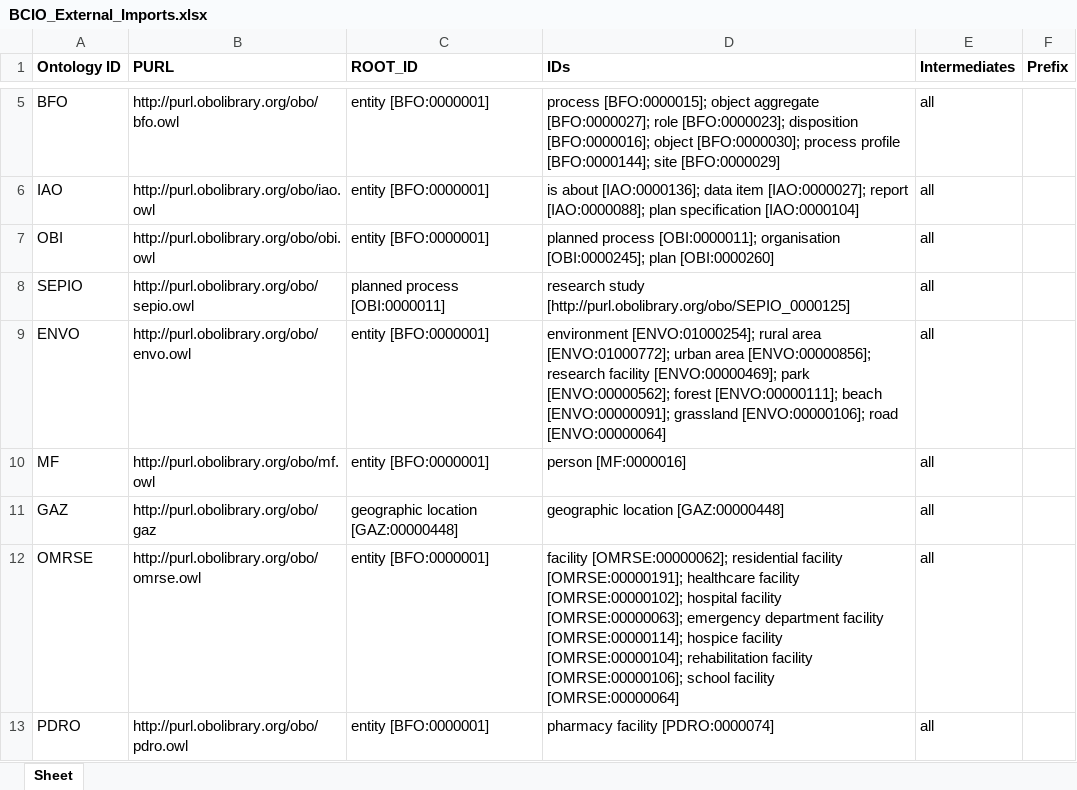
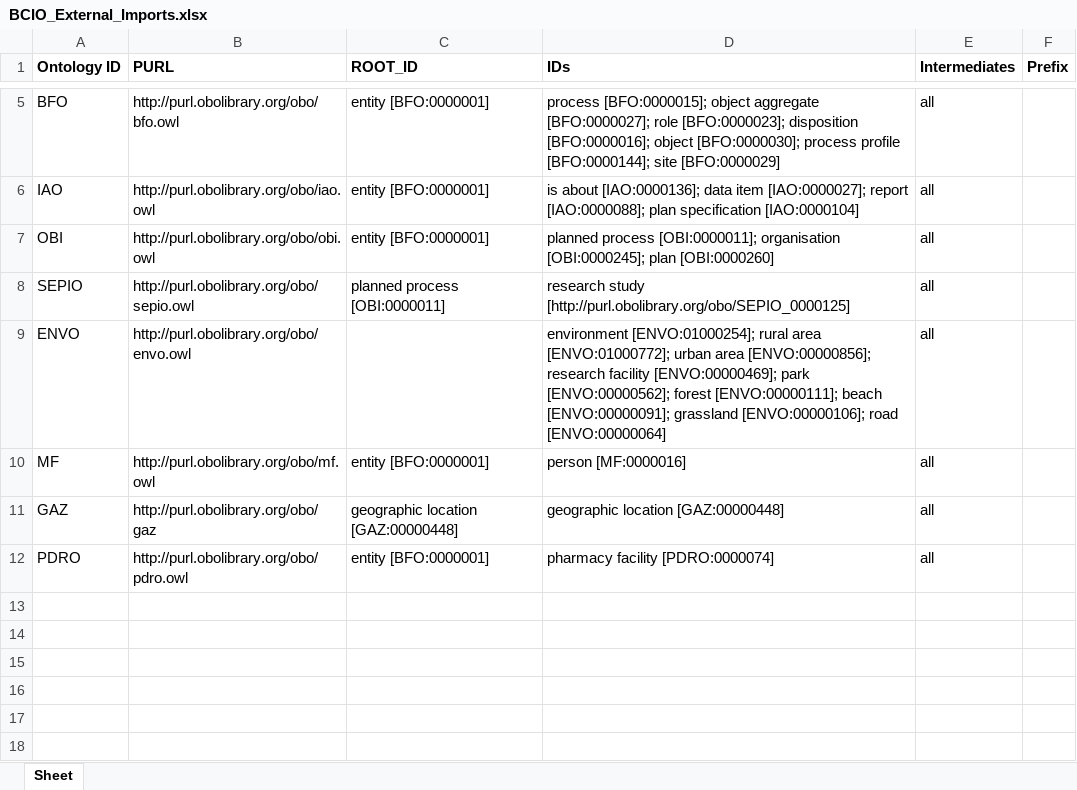
Before and after one commit to jannahastings/ontologies, an Excel workbook: Upper Level BCIO/inputs/BCIO_External_Imports.xlsx, sheet Sheet, drawn as a sheet; only a part is shown, gaps mark what is left out; values as stored, in another font and other column widths than the file's, no borders; the diff names each change by its address in the sheet, - before the commit and + after, or states it on an @@ line.

Commit message:
Updating BCIO_External_Imports.xlsx

```diff
--- a/Upper Level BCIO/inputs/BCIO_External_Imports.xlsx (sheet Sheet)
+++ b/Upper Level BCIO/inputs/BCIO_External_Imports.xlsx (sheet Sheet)
-C9 (ROOT_ID): entity [BFO:0000001]
+C9 (ROOT_ID): (empty)
-row 12: OMRSE | http://purl.obolibrary.org/obo/omrse.owl | entity [BFO:0000001] | facility [OMRSE:00000062]; residential facility [OMRSE:00000191]; healthcare facility [OMRSE:00000102]; hospital facility [OMRSE:00000063]; emergency department facility [OMRSE:00000114]; hospice facility [OMRSE:00000104]; rehabilitation facility [OMRSE:00000106]; school facility [OMRSE:00000064] | all
```
